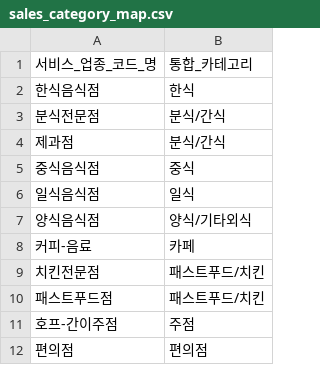
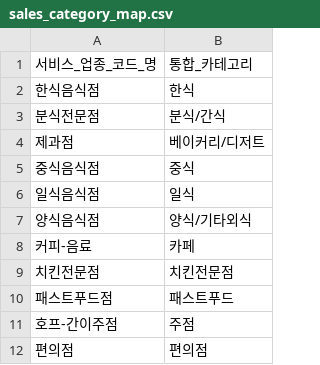
Before and after one commit to rlarbals1210/commercial-area-analysis-ai, a CSV file: data/category_maps/sales_category_map.csv, drawn as a sheet; only a part is shown.

```diff
--- a/data/category_maps/sales_category_map.csv
+++ b/data/category_maps/sales_category_map.csv
@@ -3,3 +3,3 @@
 분식전문점,분식/간식
-제과점,분식/간식
+제과점,베이커리/디저트
 중식음식점,중식
@@ -8,4 +8,4 @@
 커피-음료,카페
-치킨전문점,패스트푸드/치킨
-패스트푸드점,패스트푸드/치킨
+치킨전문점,치킨전문점
+패스트푸드점,패스트푸드
 호프-간이주점,주점
```
Also changed, not shown: 5 other files.
